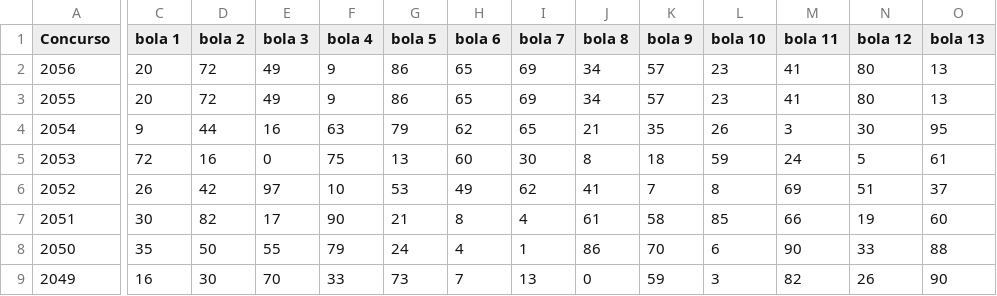
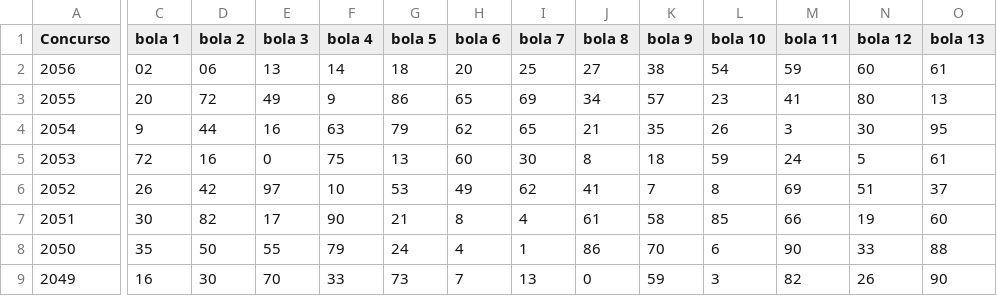
Before and after one commit to andersonbr/megasena, a CSV file: lotomania.csv, drawn as a sheet; only a part is shown, gaps mark what is left out; the diff covers the shown part only; the diff names each change by its address in the sheet, - before the commit and + after, or states it on an @@ line.

Commit message:
Update lotomania.csv

```diff
--- a/lotomania.csv
+++ b/lotomania.csv
-C2 (bola 1): 20
+C2 (bola 1): 02
-D2 (bola 2): 72
+D2 (bola 2): 06
-E2 (bola 3): 49
+E2 (bola 3): 13
-F2 (bola 4): 9
+F2 (bola 4): 14
-G2 (bola 5): 86
+G2 (bola 5): 18
-H2 (bola 6): 65
+H2 (bola 6): 20
-I2 (bola 7): 69
+I2 (bola 7): 25
-J2 (bola 8): 34
+J2 (bola 8): 27
-K2 (bola 9): 57
+K2 (bola 9): 38
-L2 (bola 10): 23
+L2 (bola 10): 54
-M2 (bola 11): 41
+M2 (bola 11): 59
-N2 (bola 12): 80
+N2 (bola 12): 60
-O2 (bola 13): 13
+O2 (bola 13): 61
```
Also changed, not shown: 7 edited cells elsewhere in this file.
